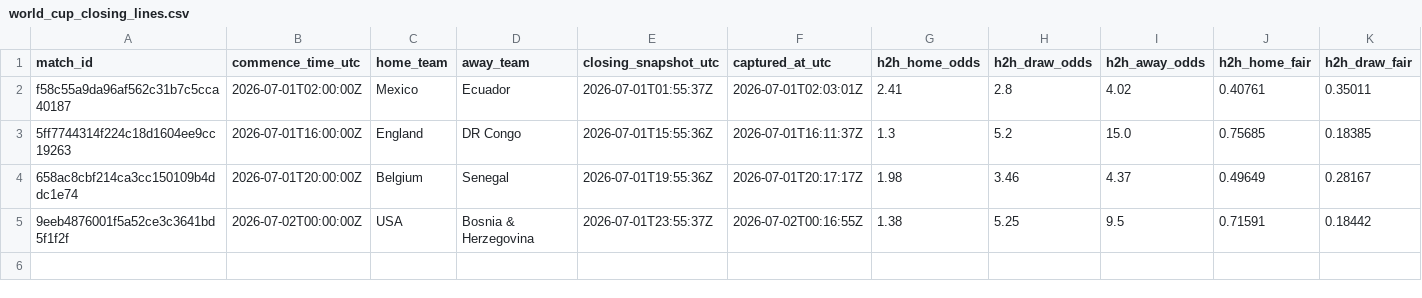
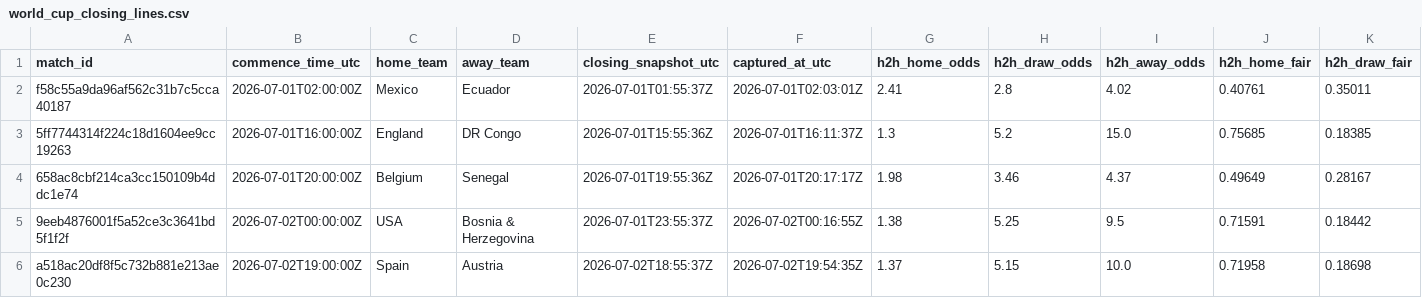
Before and after one commit to 45955360/closingline, a CSV file: data/world_cup_closing_lines.csv, drawn as a sheet; only a part is shown; rows hold the shown columns only; the diff names each change by its address in the sheet, - before the commit and + after, or states it on an @@ line.

```diff
--- a/data/world_cup_closing_lines.csv
+++ b/data/world_cup_closing_lines.csv
+row 6: a518ac20df8f5c732b881e213ae0c230 | 2026-07-02T19:00:00Z | Spain | Austria | 2026-07-02T18:55:37Z | 2026-07-02T19:54:35Z | 1.37 | 5.15 | 10.0 | 0.71958 | 0.18698
```
Also changed, not shown: 2 other files.
